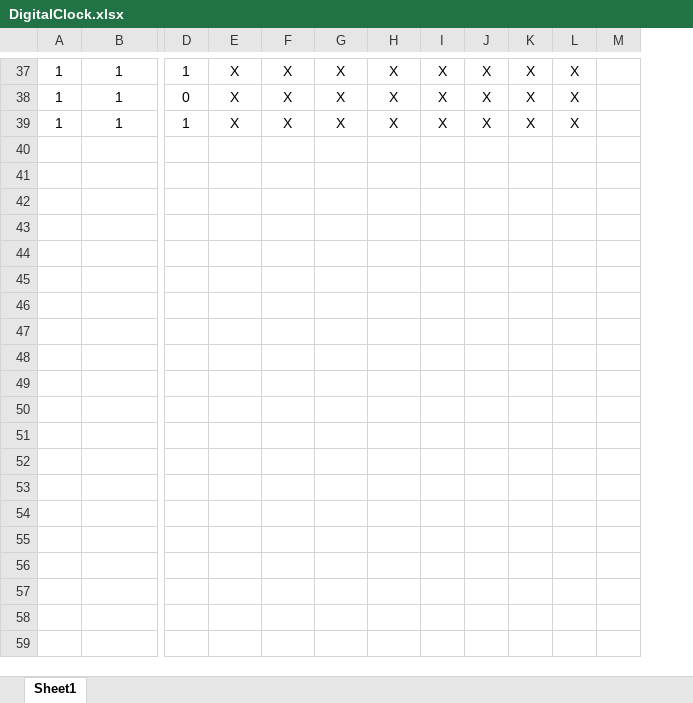
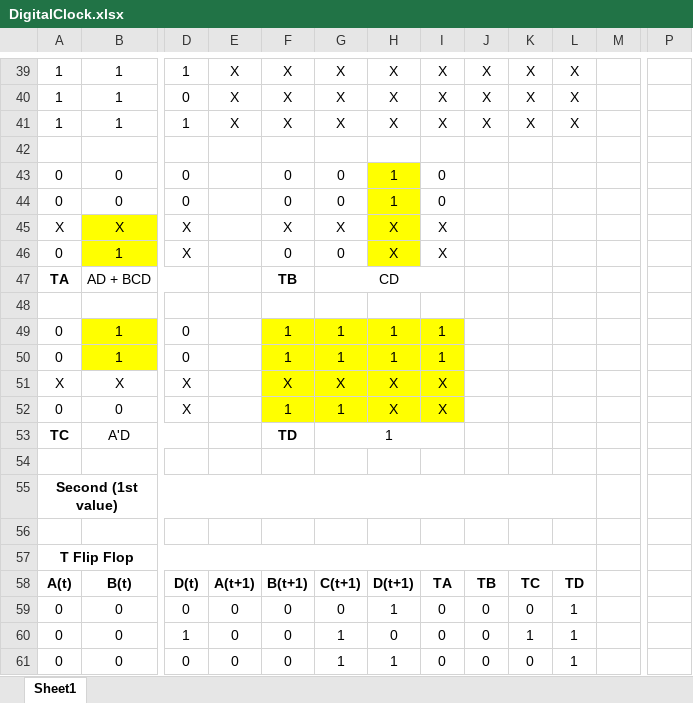
Before and after one commit to shawonsaha15/DigitalClock, an Excel workbook: DigitalClock.xlsx, sheet Sheet1, drawn as a sheet; only a part is shown, gaps mark what is left out; values as stored, in another font and other column widths than the file's, no borders; charts and pictures not drawn; removed rows and columns are numbered as before the commit, all else as after; rows hold the shown columns only; the diff covers the shown part only; the diff names each change by its address in the sheet, - before the commit and + after, or states it on an @@ line.

```diff
--- a/DigitalClock.xlsx (sheet Sheet1)
+++ b/DigitalClock.xlsx (sheet Sheet1)
-column M, empty
+column M, empty
+column P, empty
+row 42: (empty)
+row 43: 0 | 0 | 0 |  | 0 | 0 | 1 | 0
+row 44: 0 | 0 | 0 |  | 0 | 0 | 1 | 0
+row 45: X | X | X |  | X | X | X | X
+row 46: 0 | 1 | X |  | 0 | 0 | X | X
+row 47: TA | AD + BCD |  |  | TB | CD
+row 48: (empty)
+row 49: 0 | 1 | 0 |  | 1 | 1 | 1 | 1
+row 50: 0 | 1 | 0 |  | 1 | 1 | 1 | 1
+row 51: X | X | X |  | X | X | X | X
+row 52: 0 | 0 | X |  | 1 | 1 | X | X
+row 53: TC | A'D |  |  | TD | 1
+row 54: (empty)
+row 55: Second (1st value)
+row 56: (empty)
+row 57: T Flip Flop
+row 58: A(t) | B(t) | D(t) | A(t+1) | B(t+1) | C(t+1) | D(t+1) | TA | TB | TC | TD
+row 59: 0 | 0 | 0 | 0 | 0 | 0 | 1 | 0 | 0 | 0 | 1
+row 60: 0 | 0 | 1 | 0 | 0 | 1 | 0 | 0 | 0 | 1 | 1
+row 61: 0 | 0 | 0 | 0 | 0 | 1 | 1 | 0 | 0 | 0 | 1
```
Also changed, not shown: 128 added rows, 2 removed rows, 26 edited cells, cell formats and merged cells elsewhere in this sheet, charts or pictures, 1 other file.
